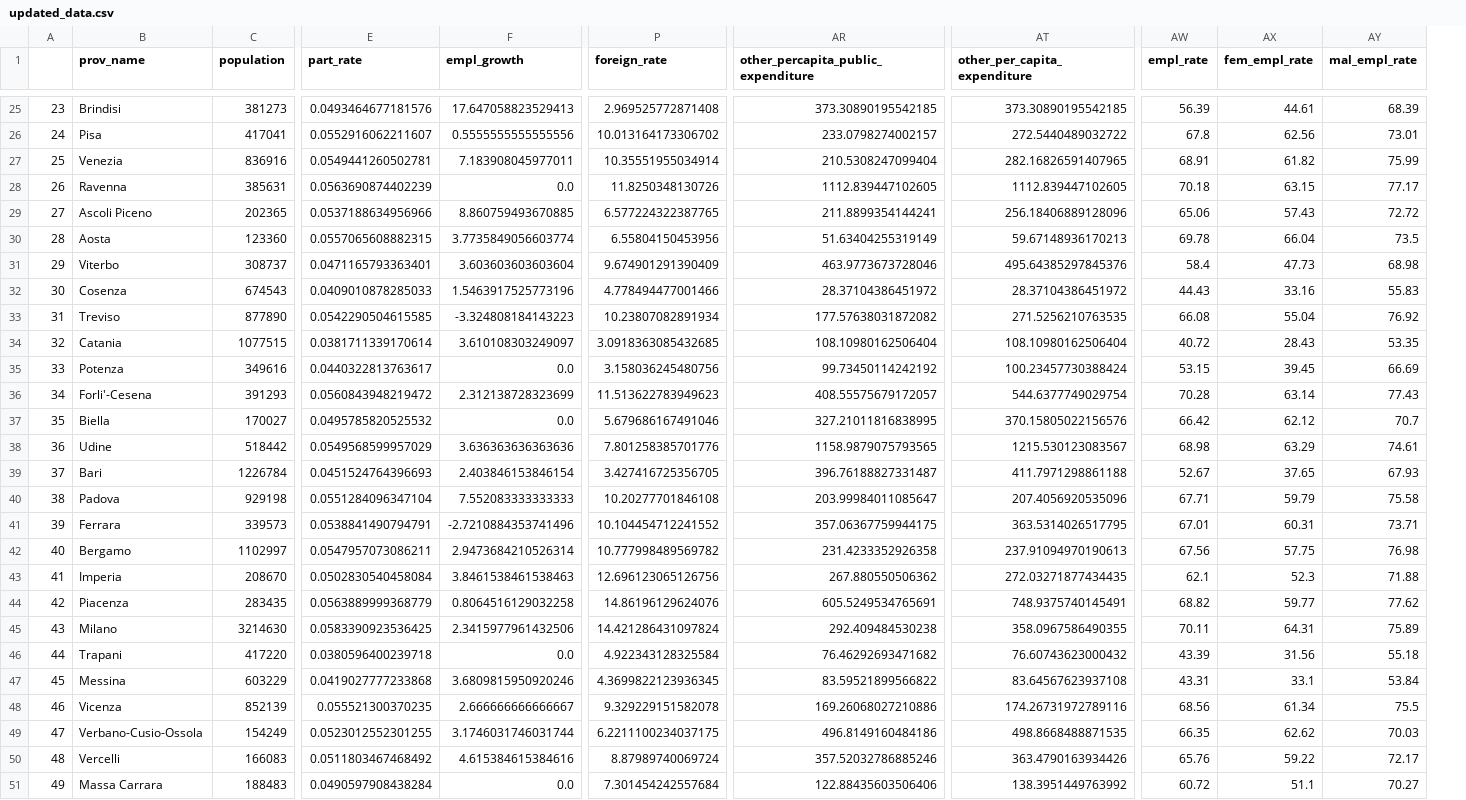
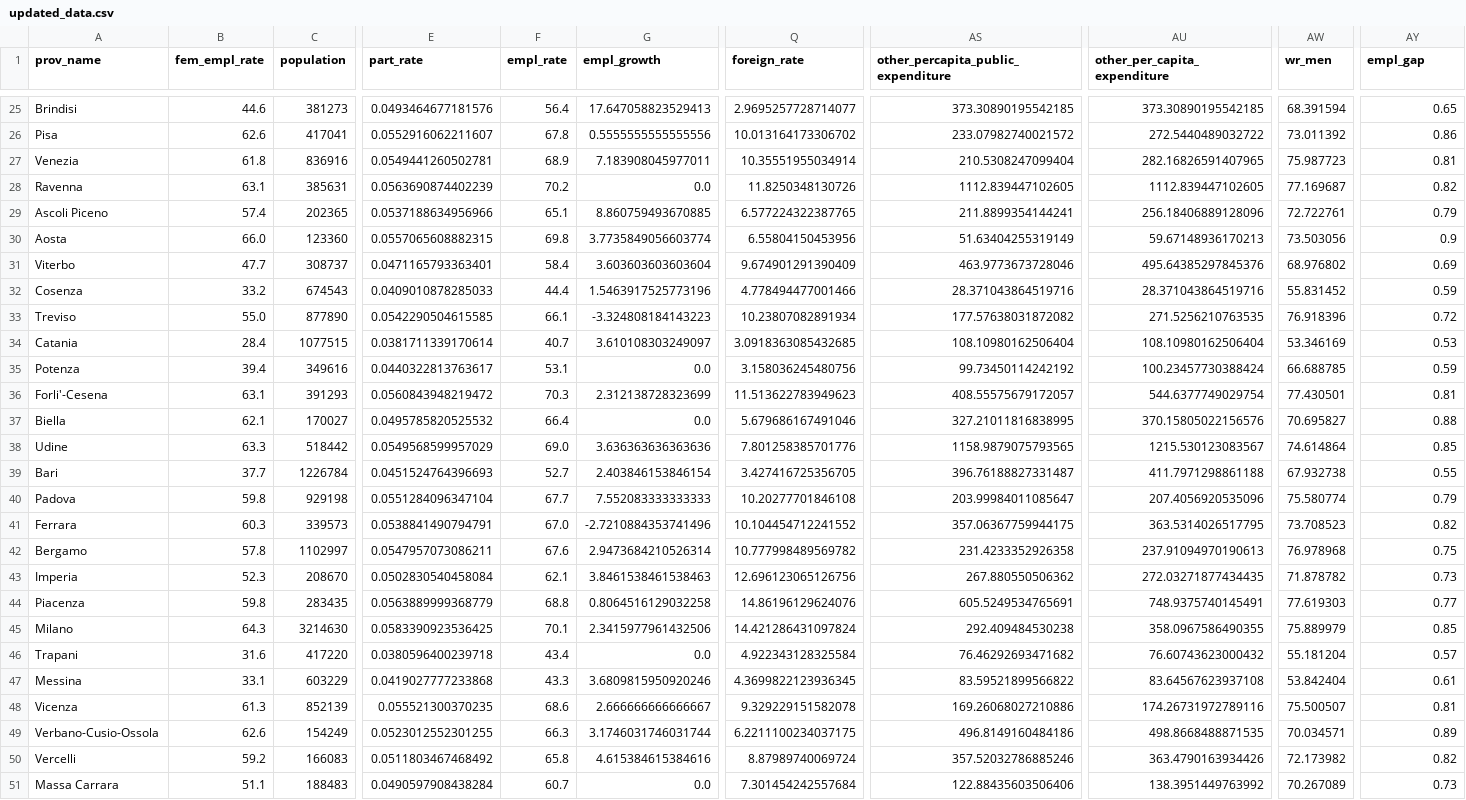
Before and after one commit to leonardotisato/Bayesian-Statistics-Project, a CSV file: data/updated_data.csv, drawn as a sheet; only a part is shown, gaps mark what is left out; removed rows and columns are numbered as before the commit, all else as after; the diff covers the shown part only; the diff names each change by its address in the sheet, - before the commit and + after, or states it on an @@ line.

```diff
--- a/data/updated_data.csv
+++ b/data/updated_data.csv
-column A, rows 25-51: 23 | 24 | 25 | 26 | 27 | 28 | 29 | 30 | 31 | 32 | 33 | 34 | 35 | 36 | 37 | 38 | 39 | 40 | 41 | 42 | 43 | 44 | 45 | 46 | 47 | 48 | 49
+column B (fem_empl_rate), rows 25-51: 44.6 | 62.6 | 61.8 | 63.1 | 57.4 | 66.0 | 47.7 | 33.2 | 55.0 | 28.4 | 39.4 | 63.1 | 62.1 | 63.3 | 37.7 | 59.8 | 60.3 | 57.8 | 52.3 | 59.8 | 64.3 | 31.6 | 33.1 | 61.3 | 62.6 | 59.2 | 51.1
+column F (empl_rate), rows 25-51: 56.4 | 67.8 | 68.9 | 70.2 | 65.1 | 69.8 | 58.4 | 44.4 | 66.1 | 40.7 | 53.1 | 70.3 | 66.4 | 69.0 | 52.7 | 67.7 | 67.0 | 67.6 | 62.1 | 68.8 | 70.1 | 43.4 | 43.3 | 68.6 | 66.3 | 65.8 | 60.7
+column AW (wr_men), rows 25-51: 68.391594 | 73.011392 | 75.987723 | 77.169687 | 72.722761 | 73.503056 | 68.976802 | 55.831452 | 76.918396 | 53.346169 | 66.688785 | 77.430501 | 70.695827 | 74.614864 | 67.932738 | 75.580774 | 73.708523 | 76.978968 | 71.878782 | 77.619303 | 75.889979 | 55.181204 | 53.842404 | 75.500507 | 70.034571 | 72.173982 | 70.267089
-column AW (empl_rate), rows 25-51: 56.39 | 67.8 | 68.91 | 70.18 | 65.06 | 69.78 | 58.4 | 44.43 | 66.08 | 40.72 | 53.15 | 70.28 | 66.42 | 68.98 | 52.67 | 67.71 | 67.01 | 67.56 | 62.1 | 68.82 | 70.11 | 43.39 | 43.31 | 68.56 | 66.35 | 65.76 | 60.72
-column AX (fem_empl_rate), rows 25-51: 44.61 | 62.56 | 61.82 | 63.15 | 57.43 | 66.04 | 47.73 | 33.16 | 55.04 | 28.43 | 39.45 | 63.14 | 62.12 | 63.29 | 37.65 | 59.79 | 60.31 | 57.75 | 52.3 | 59.77 | 64.31 | 31.56 | 33.1 | 61.34 | 62.62 | 59.22 | 51.1
-AY1: mal_empl_rate
+AY1: empl_gap
-Q25 (foreign_rate): 2.969525772871408
+Q25 (foreign_rate): 2.9695257728714077
-AY25 (empl_gap): 68.39
+AY25 (empl_gap): 0.65
-AS26: 233.0798274002157
+AS26: 233.07982740021572
-AY26 (empl_gap): 73.01
+AY26 (empl_gap): 0.86
-AY27 (empl_gap): 75.99
+AY27 (empl_gap): 0.81
-AY28 (empl_gap): 77.17
+AY28 (empl_gap): 0.82
-AY29 (empl_gap): 72.72
+AY29 (empl_gap): 0.79
-AY30 (empl_gap): 73.5
+AY30 (empl_gap): 0.9
-AY31 (empl_gap): 68.98
+AY31 (empl_gap): 0.69
-AS32: 28.37104386451972
+AS32: 28.371043864519716
-AU32 (other_per_capita_expenditure): 28.37104386451972
+AU32 (other_per_capita_expenditure): 28.371043864519716
-AY32 (empl_gap): 55.83
+AY32 (empl_gap): 0.59
-AY33 (empl_gap): 76.92
+AY33 (empl_gap): 0.72
-AY34 (empl_gap): 53.35
+AY34 (empl_gap): 0.53
-AY35 (empl_gap): 66.69
+AY35 (empl_gap): 0.59
-AY36 (empl_gap): 77.43
+AY36 (empl_gap): 0.81
-AY37 (empl_gap): 70.7
+AY37 (empl_gap): 0.88
-AY38 (empl_gap): 74.61
+AY38 (empl_gap): 0.85
-AY39 (empl_gap): 67.93
+AY39 (empl_gap): 0.55
-AY40 (empl_gap): 75.58
+AY40 (empl_gap): 0.79
-AY41 (empl_gap): 73.71
+AY41 (empl_gap): 0.82
-AY42 (empl_gap): 76.98
+AY42 (empl_gap): 0.75
-AY43 (empl_gap): 71.88
+AY43 (empl_gap): 0.73
-AY44 (empl_gap): 77.62
+AY44 (empl_gap): 0.77
-AY45 (empl_gap): 75.89
+AY45 (empl_gap): 0.85
-AY46 (empl_gap): 55.18
+AY46 (empl_gap): 0.57
-AY47 (empl_gap): 53.84
+AY47 (empl_gap): 0.61
-AY48 (empl_gap): 75.5
+AY48 (empl_gap): 0.81
-AY49 (empl_gap): 70.03
+AY49 (empl_gap): 0.89
-AY50 (empl_gap): 72.17
+AY50 (empl_gap): 0.82
-AY51 (empl_gap): 70.27
+AY51 (empl_gap): 0.73
```
Also changed, not shown: 85 edited cells elsewhere in this file, 2 other files.
